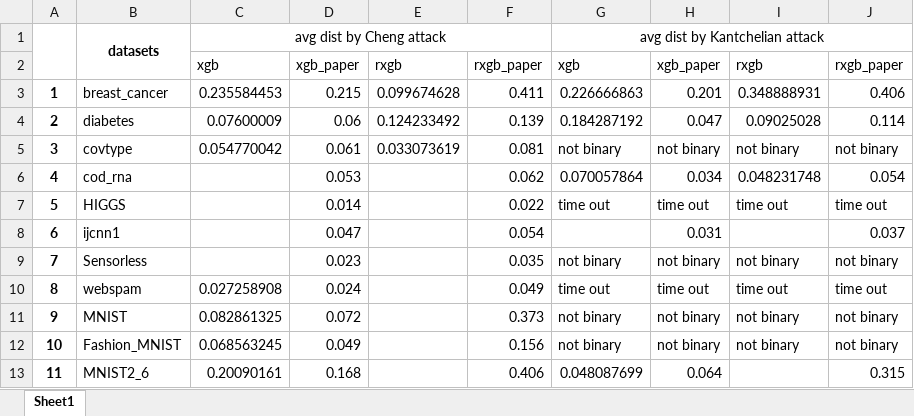
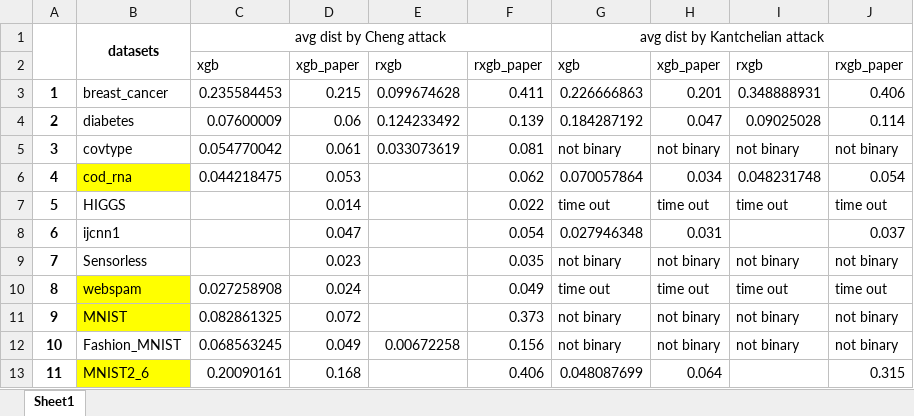
Before and after one commit to crystal616/8100-Intro-to-AI-project, an Excel workbook: test_accu/attack_dis.xlsx, sheet Sheet1, drawn as a sheet; values as stored, in another font and other column widths than the file's, no borders; the diff names each change by its address in the sheet, - before the commit and + after, or states it on an @@ line.

```diff
--- a/test_accu/attack_dis.xlsx (sheet Sheet1)
+++ b/test_accu/attack_dis.xlsx (sheet Sheet1)
-B6 fill: none
+B6 fill: #FFFF00
-C6: (empty)
+C6: 0.044218475
-G8: (empty)
+G8: 0.027946348
-B10:B11 fill: none
+B10:B11 fill: #FFFF00
-E12: (empty)
+E12: 0.00672258
-B13 fill: none
+B13 fill: #FFFF00
```
Also changed, not shown: 7 other files.
